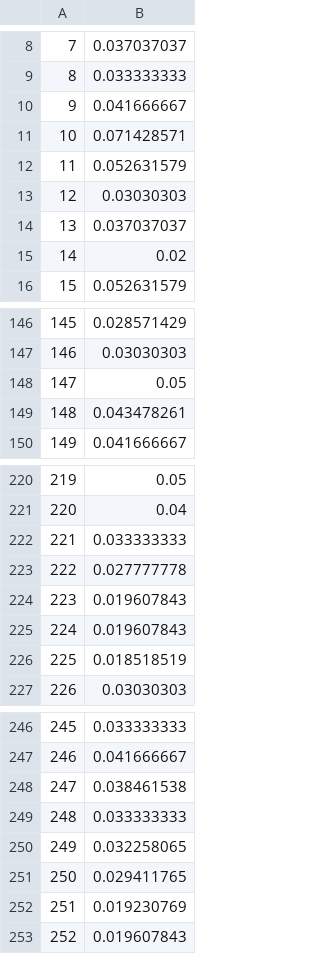
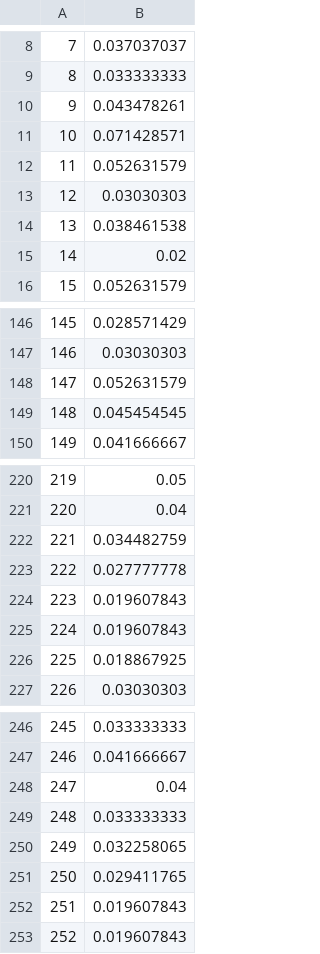
Before and after one commit to Rahul664/EECS-279_Facility_Location, a CSV file: facility_cost.csv, drawn as a sheet; only a part is shown, gaps mark what is left out; the diff covers the shown part only.

```diff
--- a/facility_cost.csv
+++ b/facility_cost.csv
@@ -9,3 +9,3 @@
 8,0.033333333
-9,0.041666667
+9,0.043478261
 10,0.071428571
@@ -13,3 +13,3 @@
 12,0.03030303
-13,0.037037037
+13,0.038461538
 14,0.02
@@ -147,4 +147,4 @@
 146,0.03030303
-147,0.05
-148,0.043478261
+147,0.052631579
+148,0.045454545
 149,0.041666667
@@ -221,3 +221,3 @@
 220,0.04
-221,0.033333333
+221,0.034482759
 222,0.027777778
@@ -225,3 +225,3 @@
 224,0.019607843
-225,0.018518519
+225,0.018867925
 226,0.03030303
@@ -247,3 +247,3 @@
 246,0.041666667
-247,0.038461538
+247,0.04
 248,0.033333333
@@ -251,3 +251,3 @@
 250,0.029411765
-251,0.019230769
+251,0.019607843
 252,0.019607843
```
Also changed, not shown: 22 edited cells elsewhere in this file, 13 other files.
